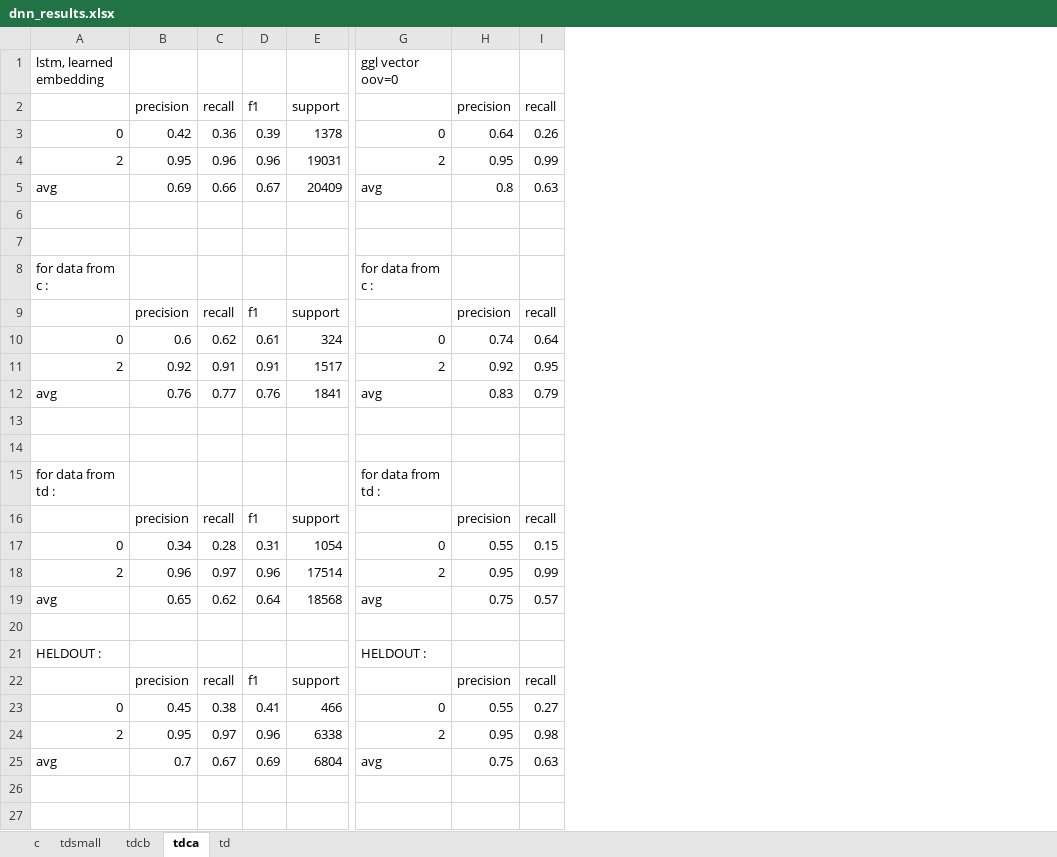
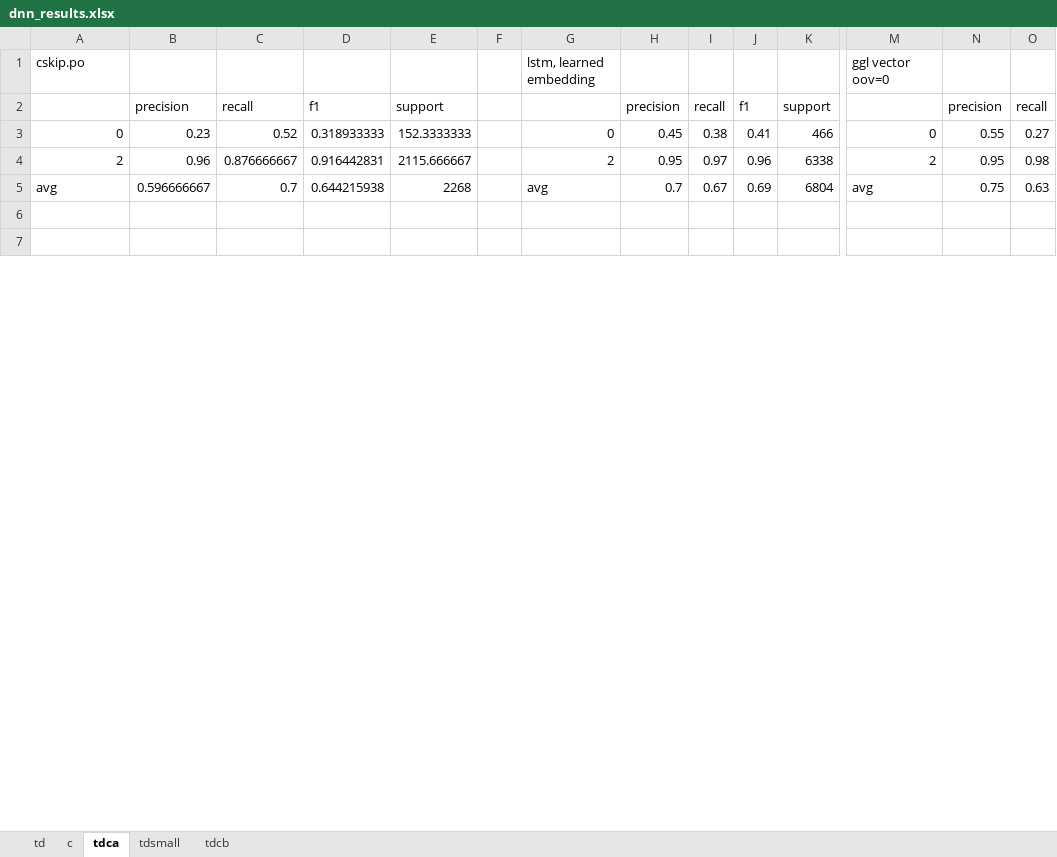
Before and after one commit to ziqizhang/chase, an Excel workbook: output/analysis/dnn_results.xlsx, sheet tdca, drawn as a sheet; only a part is shown, gaps mark what is left out; values as stored, in another font and other column widths than the file's, no cell formats; removed rows and columns are numbered as before the commit, all else as after; rows hold the shown columns only; the diff covers the shown part only; the diff names each change by its address in the sheet, - before the commit and + after, or states it on an @@ line.

```diff
--- a/output/analysis/dnn_results.xlsx (sheet tdca)
+++ b/output/analysis/dnn_results.xlsx (sheet tdca)
@@ sheet tab order changed: td | c | tdca | tdsmall | tdcb @@
+column B, rows 2-5: precision | 0.23 | 0.96 | 0.596666667
+column C, rows 2-5: recall | 0.52 | 0.876666667 | 0.7
+column D, rows 2-5: f1 | 0.318933333 | 0.916442831 | 0.644215938
+column E, rows 2-5: support | 152.3333333 | 2115.666667 | 2268
+column F, empty
+column G, rows 1-5: lstm, learned embedding |  | 0 | 2 | avg
-A1: lstm, learned embedding
+A1: cskip.po
-row 2:  | precision | recall | f1 | support |  | precision | recall
-row 3: 0 | 0.42 | 0.36 | 0.39 | 1378 | 0 | 0.64 | 0.26
-row 4: 2 | 0.95 | 0.96 | 0.96 | 19031 | 2 | 0.95 | 0.99
-row 5: avg | 0.69 | 0.66 | 0.67 | 20409 | avg | 0.8 | 0.63
-row 6: (empty)
-row 7: (empty)
-row 8: for data from c : |  |  |  |  | for data from c :
-row 9:  | precision | recall | f1 | support |  | precision | recall
-row 10: 0 | 0.6 | 0.62 | 0.61 | 324 | 0 | 0.74 | 0.64
-row 11: 2 | 0.92 | 0.91 | 0.91 | 1517 | 2 | 0.92 | 0.95
-row 12: avg | 0.76 | 0.77 | 0.76 | 1841 | avg | 0.83 | 0.79
-row 13: (empty)
-row 14: (empty)
-row 15: for data from td : |  |  |  |  | for data from td :
-row 16:  | precision | recall | f1 | support |  | precision | recall
-row 17: 0 | 0.34 | 0.28 | 0.31 | 1054 | 0 | 0.55 | 0.15
-row 18: 2 | 0.96 | 0.97 | 0.96 | 17514 | 2 | 0.95 | 0.99
-row 19: avg | 0.65 | 0.62 | 0.64 | 18568 | avg | 0.75 | 0.57
-row 20: (empty)
-row 21: HELDOUT : |  |  |  |  | HELDOUT :
```
Also changed, not shown: 21 added rows, 20 removed rows and 1 edited cell elsewhere in this sheet, sheet td, sheet c, cell formats, output/analysis/scaling_minmax_2class.xlsx, 1 other file.
